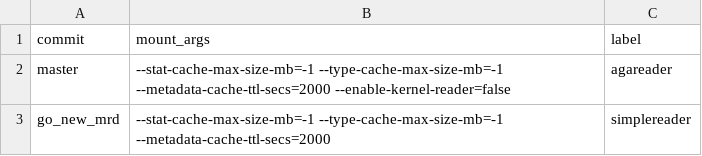
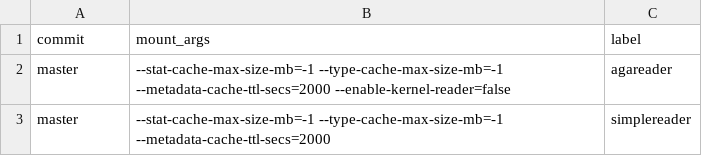
Before and after one commit to GoogleCloudPlatform/gcsfuse-tools, a CSV file: distributed-micro-benchmarking/test-suites/random-read-tests/mount-configs.csv, drawn as a sheet.

```diff
--- a/distributed-micro-benchmarking/test-suites/random-read-tests/mount-configs.csv
+++ b/distributed-micro-benchmarking/test-suites/random-read-tests/mount-configs.csv
@@ -2,2 +2,2 @@ commit,mount_args,label
 master,"--stat-cache-max-size-mb=-1 --type-cache-max-size-mb=-1 --metadata-cache-ttl-secs=2000 --enable-kernel-reader=false",agareader
-go_new_mrd,"--stat-cache-max-size-mb=-1 --type-cache-max-size-mb=-1 --metadata-cache-ttl-secs=2000",simplereader
+master,"--stat-cache-max-size-mb=-1 --type-cache-max-size-mb=-1 --metadata-cache-ttl-secs=2000",simplereader
```
Also changed, not shown: distributed-micro-benchmarking/test-suites/sequential-read-tests/mount-configs.csv, 3 other files.
